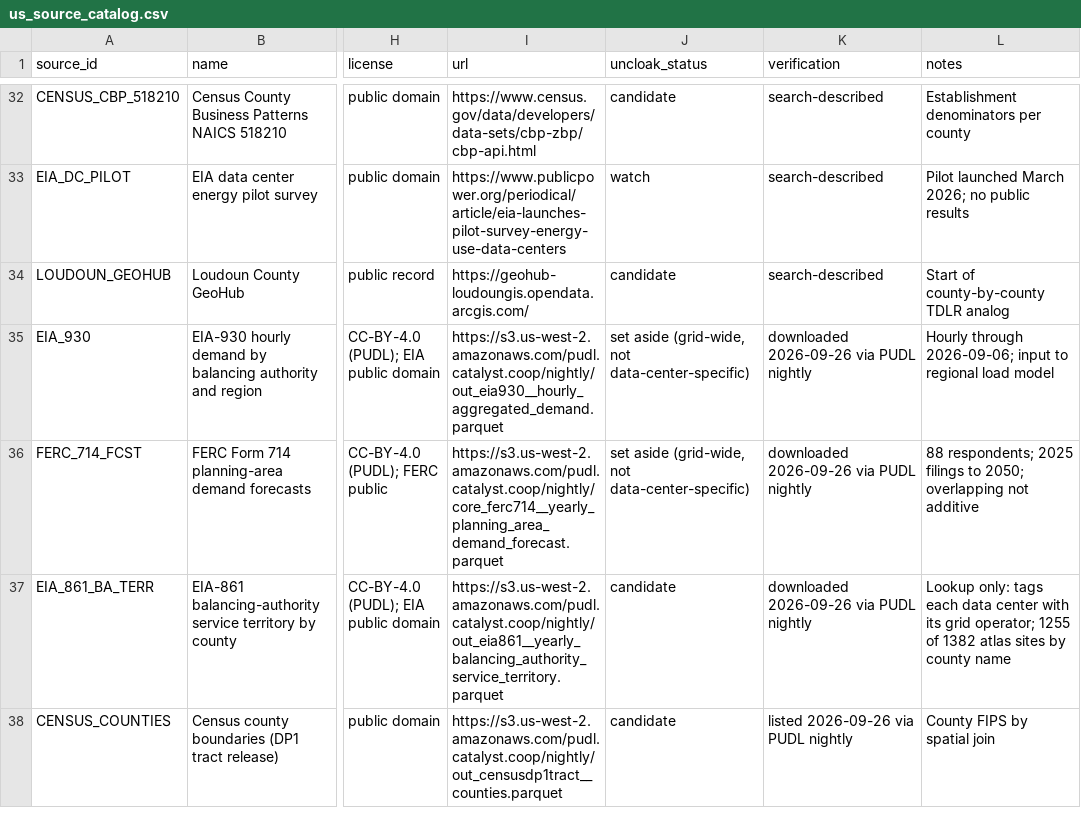
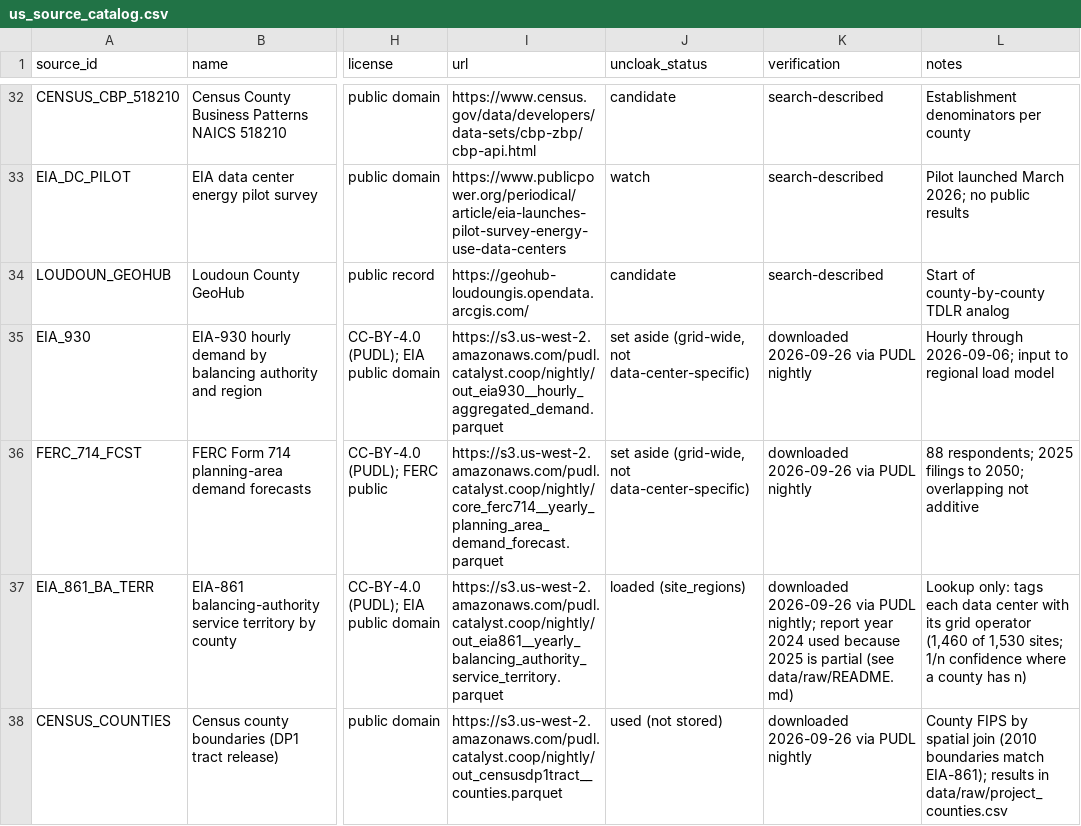
Before and after one commit to Angdupsilon/Uncloak, a CSV file: data/raw/us_source_catalog.csv, drawn as a sheet; only a part is shown, gaps mark what is left out; the diff names each change by its address in the sheet, - before the commit and + after, or states it on an @@ line.

```diff
--- a/data/raw/us_source_catalog.csv
+++ b/data/raw/us_source_catalog.csv
-J37 (uncloak_status): candidate
+J37 (uncloak_status): loaded (site_regions)
-K37 (verification): …via PUDL nightly
+K37 (verification): …via PUDL nightly; report year 2024 used because 2025 is partial (see data/raw/README.md)
-L37 (notes): …its grid operator; 1255 of 1382 atlas sites by county name
+L37 (notes): …its grid operator (1,460 of 1,530 sites; 1/n confidence where a county has n)
-J38 (uncloak_status): candidate
+J38 (uncloak_status): used (not stored)
-K38 (verification): listed 2026-09-26 via PUDL nightly
+K38 (verification): downloaded 2026-09-26 via PUDL nightly
-L38 (notes): …spatial join
+L38 (notes): …spatial join (2010 boundaries match EIA-861); results in data/raw/project_counties.csv
```
Also changed, not shown: 20 other files.
